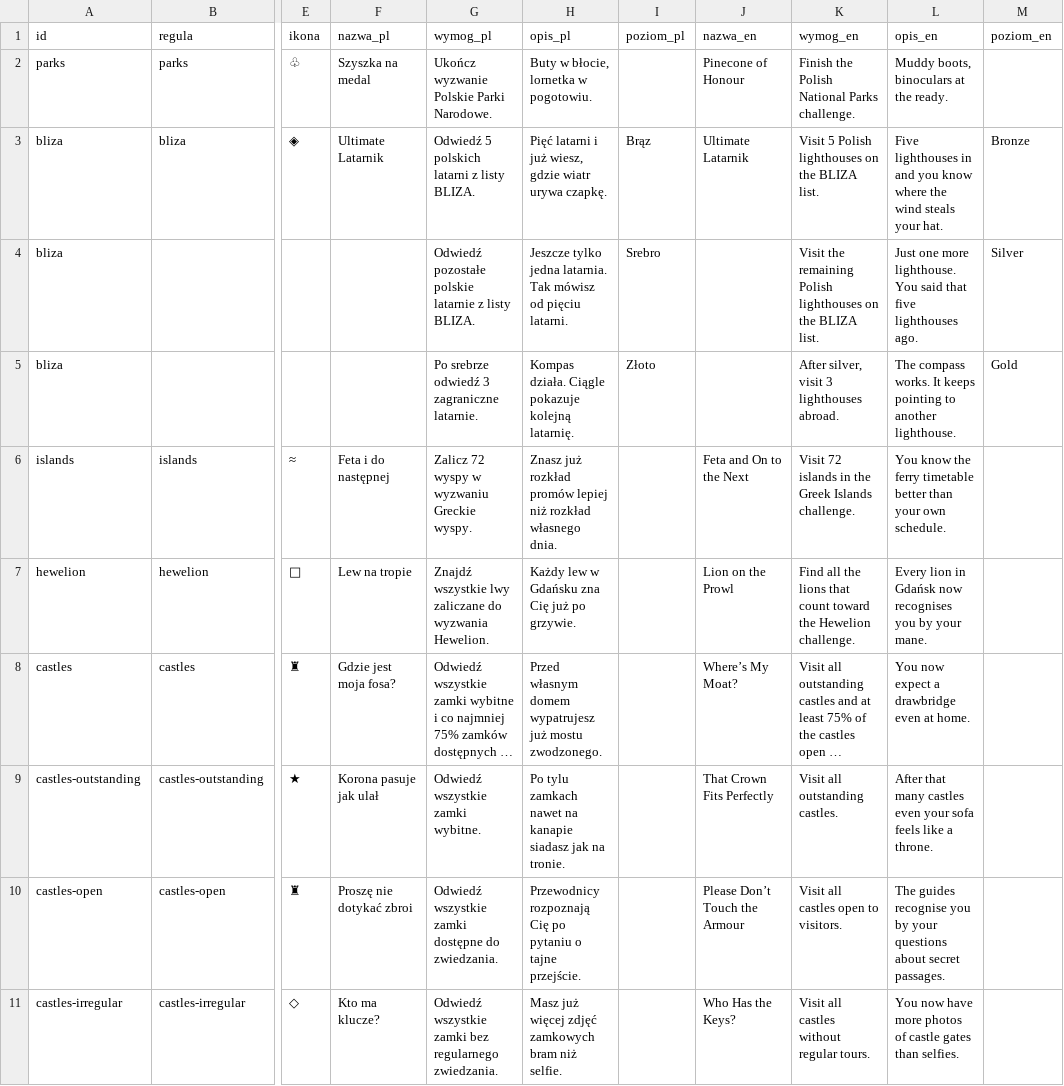
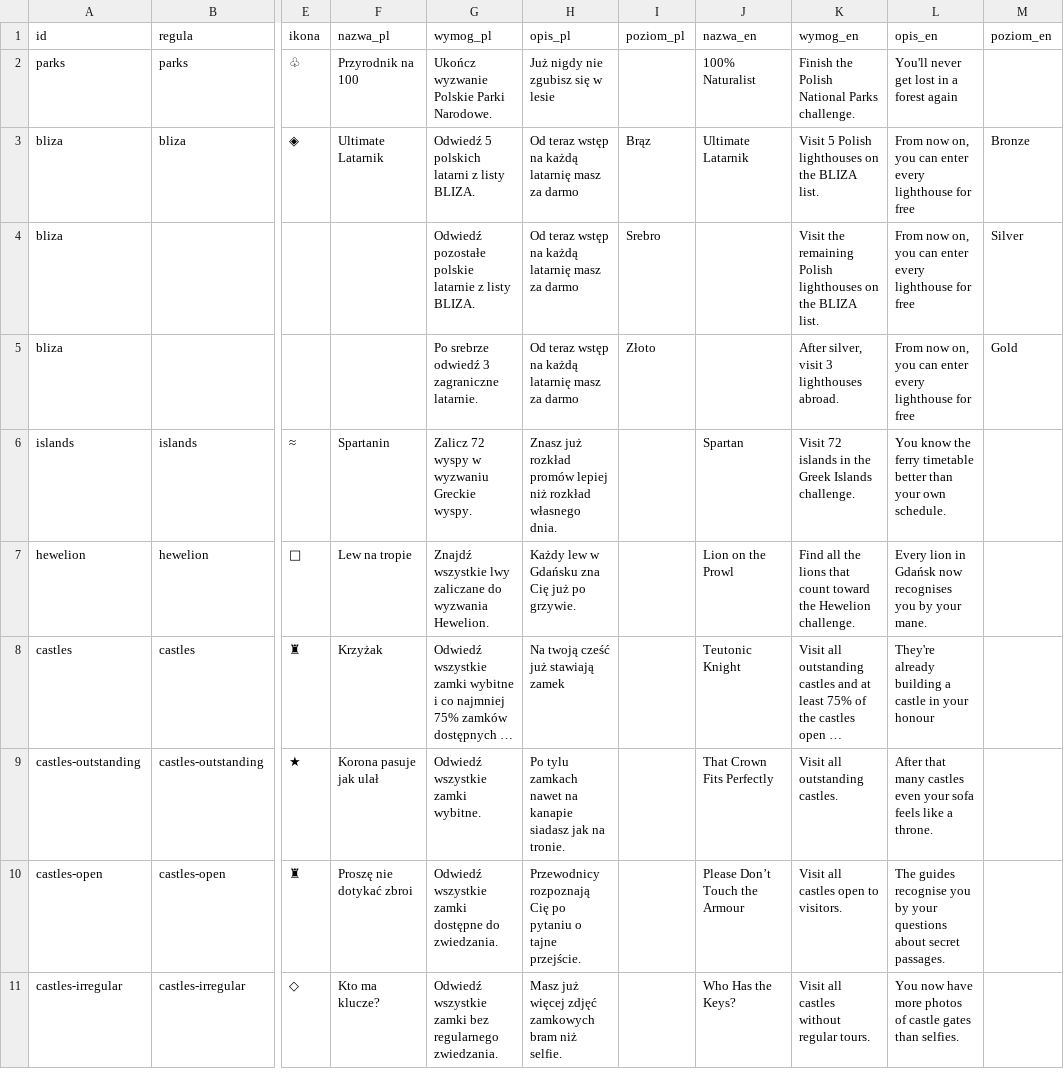
Before and after one commit to IgorPieper/IKE-Travel-Tracker, a CSV file: config/osiagniecia.csv, drawn as a sheet; only a part is shown, gaps mark what is left out; long unchanged cells end in …; the diff covers the shown part only; the diff names each change by its address in the sheet, - before the commit and + after, or states it on an @@ line.

```diff
--- a/config/osiagniecia.csv
+++ b/config/osiagniecia.csv
-F2 (nazwa_pl): Szyszka na medal
+F2 (nazwa_pl): Przyrodnik na 100
-H2 (opis_pl): Buty w błocie, lornetka w pogotowiu.
+H2 (opis_pl): Już nigdy nie zgubisz się w lesie
-J2 (nazwa_en): Pinecone of Honour
+J2 (nazwa_en): 100% Naturalist
-L2 (opis_en): Muddy boots, binoculars at the ready.
+L2 (opis_en): You'll never get lost in a forest again
-H3 (opis_pl): Pięć latarni i już wiesz, gdzie wiatr urywa czapkę.
+H3 (opis_pl): Od teraz wstęp na każdą latarnię masz za darmo
-L3 (opis_en): Five lighthouses in and you know where the wind steals your hat.
+L3 (opis_en): From now on, you can enter every lighthouse for free
-H4 (opis_pl): Jeszcze tylko jedna latarnia. Tak mówisz od pięciu latarni.
+H4 (opis_pl): Od teraz wstęp na każdą latarnię masz za darmo
-L4 (opis_en): Just one more lighthouse. You said that five lighthouses ago.
+L4 (opis_en): From now on, you can enter every lighthouse for free
-H5 (opis_pl): Kompas działa. Ciągle pokazuje kolejną latarnię.
+H5 (opis_pl): Od teraz wstęp na każdą latarnię masz za darmo
-L5 (opis_en): The compass works. It keeps pointing to another lighthouse.
+L5 (opis_en): From now on, you can enter every lighthouse for free
-F6 (nazwa_pl): Feta i do następnej
+F6 (nazwa_pl): Spartanin
-J6 (nazwa_en): Feta and On to the Next
+J6 (nazwa_en): Spartan
-F8 (nazwa_pl): Gdzie jest moja fosa?
+F8 (nazwa_pl): Krzyżak
-H8 (opis_pl): Przed własnym domem wypatrujesz już mostu zwodzonego.
+H8 (opis_pl): Na twoją cześć już stawiają zamek
-J8 (nazwa_en): Where’s My Moat?
+J8 (nazwa_en): Teutonic Knight
-L8 (opis_en): You now expect a drawbridge even at home.
+L8 (opis_en): They're already building a castle in your honour
```
Also changed, not shown: 36 edited cells elsewhere in this file.
